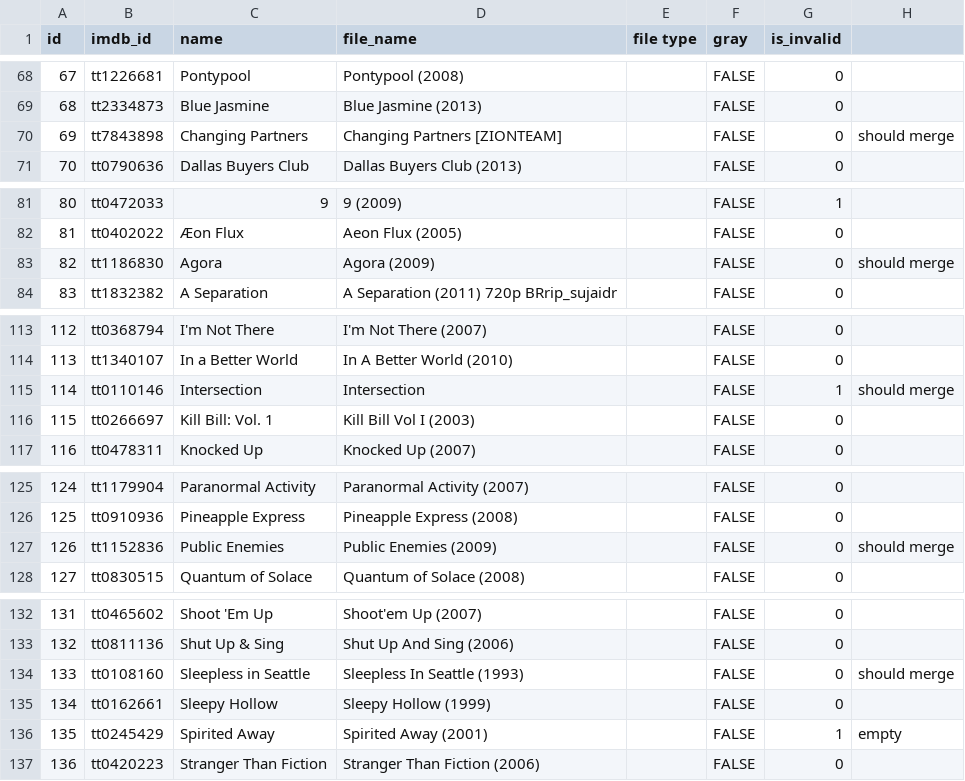
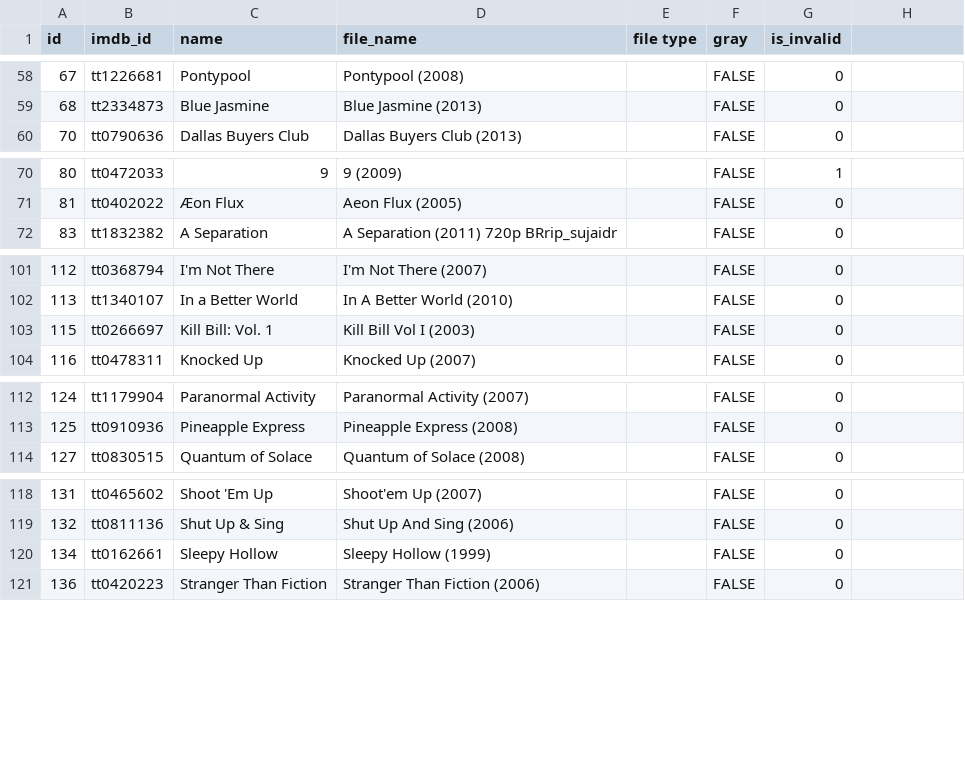
Before and after one commit to MultiModalSentimentAnalysis/MultiModalDataSet, a CSV file: movies.csv, drawn as a sheet; only a part is shown, gaps mark what is left out; the diff covers the shown part only; the diff names each change by its address in the sheet, - before the commit and + after, or states it on an @@ line.

```diff
--- a/movies.csv
+++ b/movies.csv
-row 70: 69 | tt7843898 | Changing Partners | Changing Partners [ZIONTEAM] |  | FALSE | 0 | should merge
-row 83: 82 | tt1186830 | Agora | Agora (2009) |  | FALSE | 0 | should merge
-row 115: 114 | tt0110146 | Intersection | Intersection |  | FALSE | 1 | should merge
-row 127: 126 | tt1152836 | Public Enemies | Public Enemies (2009) |  | FALSE | 0 | should merge
-row 134: 133 | tt0108160 | Sleepless in Seattle | Sleepless In Seattle (1993) |  | FALSE | 0 | should merge
-row 136: 135 | tt0245429 | Spirited Away | Spirited Away (2001) |  | FALSE | 1 | empty
```
Also changed, not shown: 11 removed rows elsewhere in this file.
